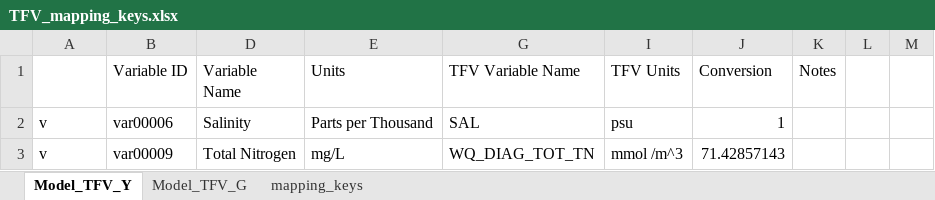
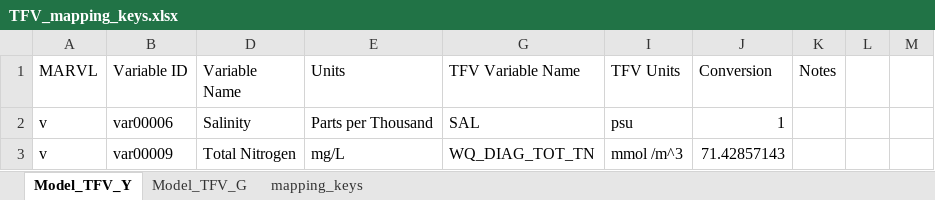
Before and after one commit to AquaticEcoDynamics/tassielakes-data, an Excel workbook: scripting/boundary_conditions/wlwq_allsamples/TFV_mapping_keys.xlsx, sheet Model_TFV_Y, drawn as a sheet; only a part is shown; values as stored, in another font and other column widths than the file's, no cell formats; the diff names each change by its address in the sheet, - before the commit and + after, or states it on an @@ line.

Commit message:
Update TFV mapping keys

```diff
--- a/scripting/boundary_conditions/wlwq_allsamples/TFV_mapping_keys.xlsx (sheet Model_TFV_Y)
+++ b/scripting/boundary_conditions/wlwq_allsamples/TFV_mapping_keys.xlsx (sheet Model_TFV_Y)
-A1: (empty)
+A1: MARVL
```
Also changed, not shown: cell formats, 1 other file.
